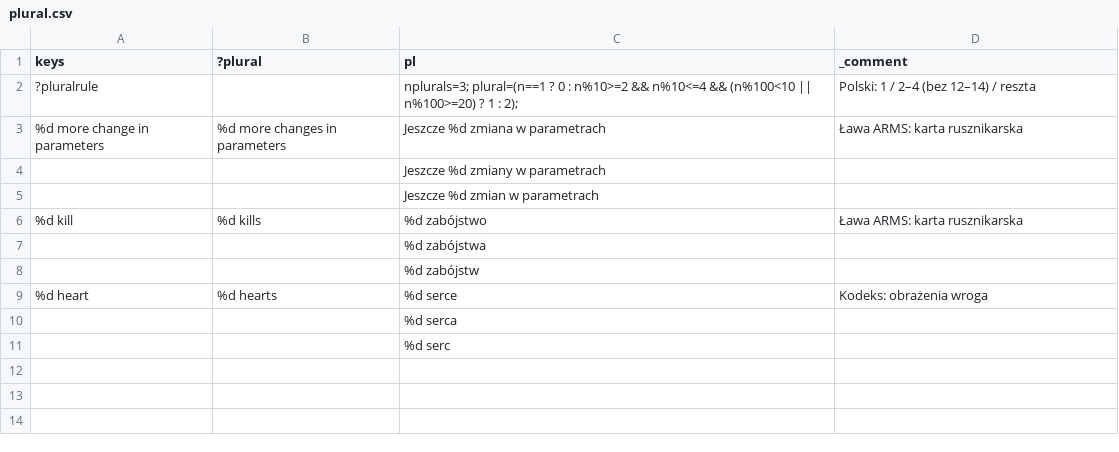
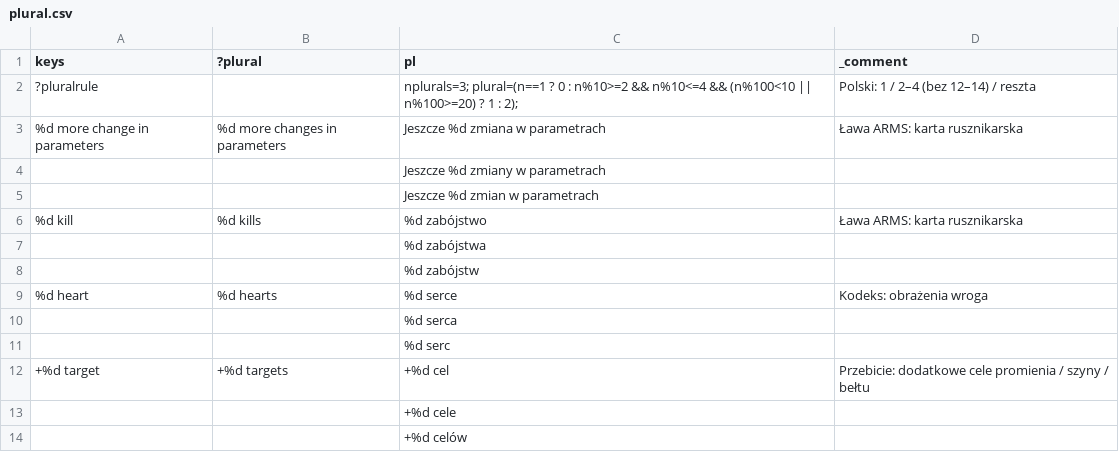
Before and after one commit to ssiwm/gameon, a CSV file: prototype/translations/plural.csv, drawn as a sheet.

```diff
--- a/prototype/translations/plural.csv
+++ b/prototype/translations/plural.csv
@@ -11 +11,4 @@ keys,?plural,pl,_comment
 ,,"%d serc",
+"+%d target","+%d targets","+%d cel",Przebicie: dodatkowe cele promienia / szyny / bełtu
+,,"+%d cele",
+,,"+%d celów",
```
Also changed, not shown: prototype/translations/ui.csv, 5 other files.
